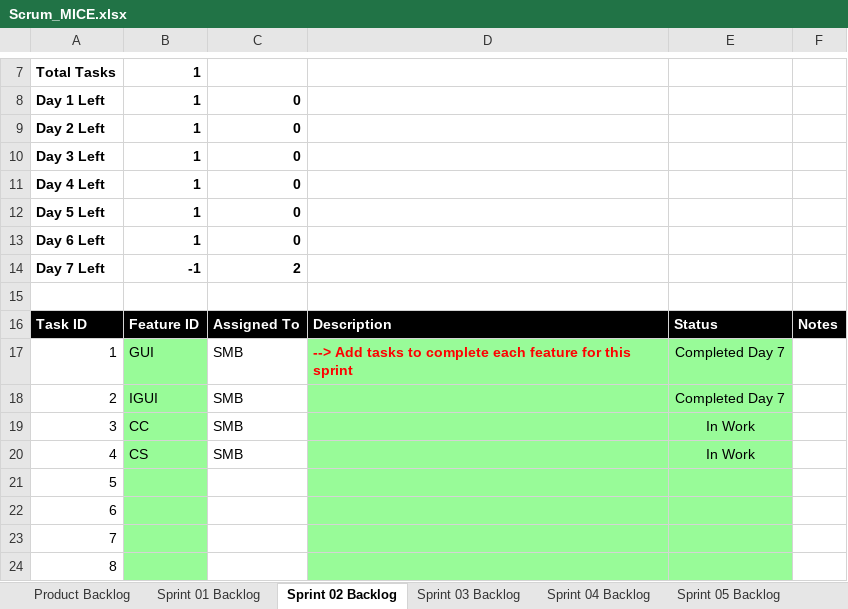
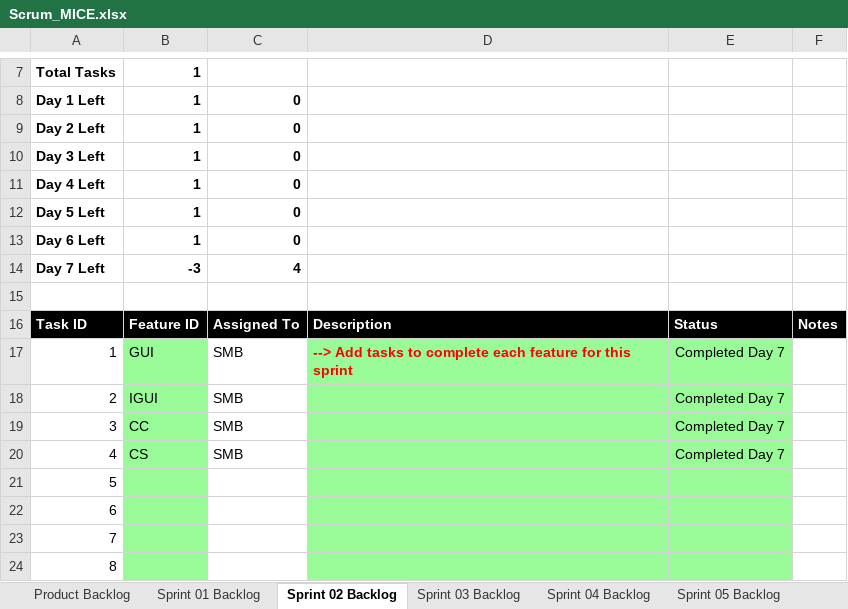
Before and after one commit to smb6088/cse1325, an Excel workbook: P06/Scrum_MICE.xlsx, sheet Sprint 02 Backlog, drawn as a sheet; only a part is shown, gaps mark what is left out; values as stored, in another font and other column widths than the file's, no borders; charts and pictures not drawn; the diff names each change by its address in the sheet, - before the commit and + after, or states it on an @@ line.

```diff
--- a/P06/Scrum_MICE.xlsx (sheet Sprint 02 Backlog)
+++ b/P06/Scrum_MICE.xlsx (sheet Sprint 02 Backlog)
-B14: -1
+B14: -3
-C14: 2
+C14: 4
-E19:E20: In Work
+E19:E20: Completed Day 7
```
Also changed, not shown: sheet Product Backlog, charts or pictures.
